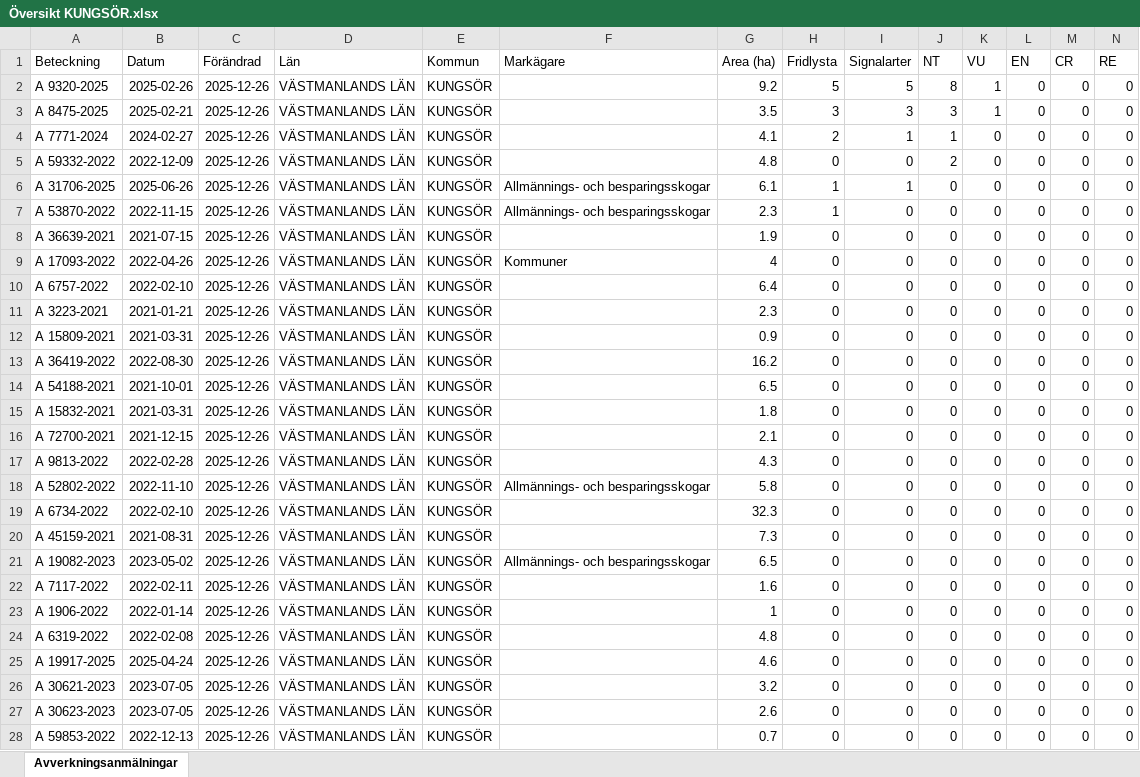
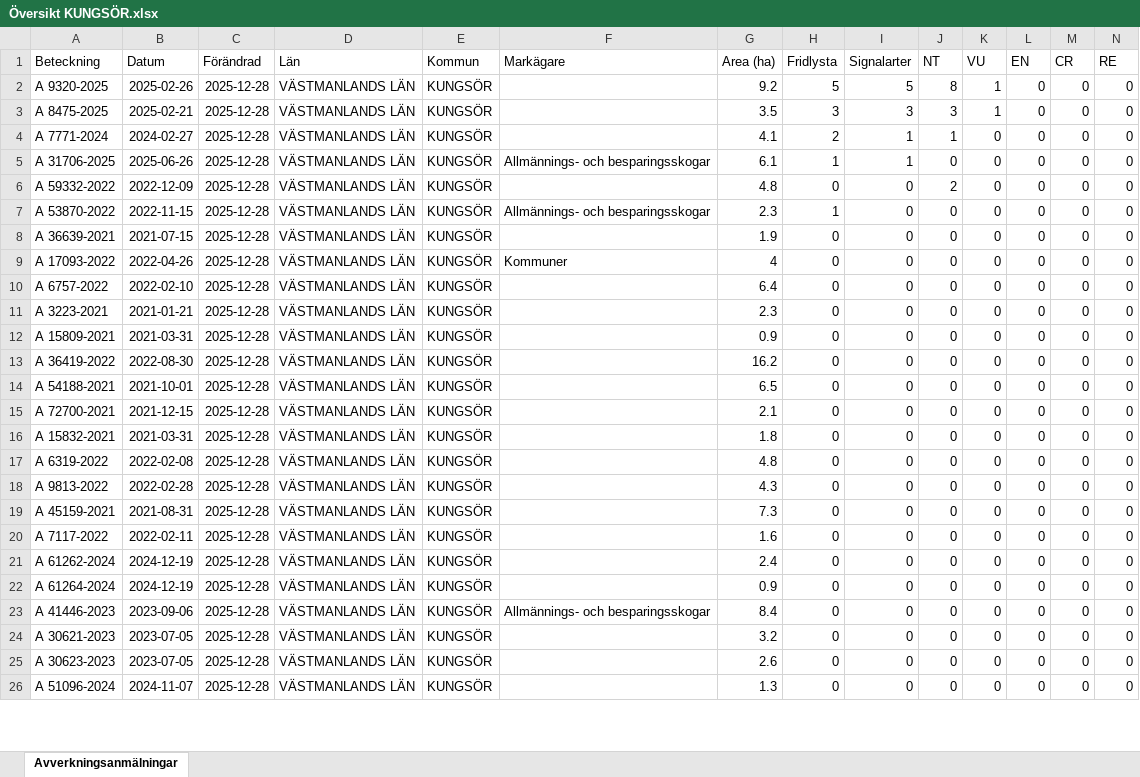
Before and after one commit to klasma/Logging_1960, an Excel workbook: Översikt KUNGSÖR.xlsx, sheet Avverkningsanmälningar, drawn as a sheet; only a part is shown; values as stored, in another font and other column widths than the file's, no borders; removed rows and columns are numbered as before the commit, all else as after; rows hold the shown columns only; the diff covers the shown part only; the diff names each change by its address in the sheet, - before the commit and + after, or states it on an @@ line.

```diff
--- a/Översikt KUNGSÖR.xlsx (sheet Avverkningsanmälningar)
+++ b/Översikt KUNGSÖR.xlsx (sheet Avverkningsanmälningar)
-C2:C4 (Förändrad): 2025-12-26
+C2:C4 (Förändrad): 2025-12-28
-row 5: A 59332-2022 | 2022-12-09 | 2025-12-26 | VÄSTMANLANDS LÄN | KUNGSÖR |  | 4.8 | 0 | 0 | 2 | 0 | 0 | 0 | 0
-C5 (Förändrad): 2025-12-26
+C5 (Förändrad): 2025-12-28
+row 6: A 59332-2022 | 2022-12-09 | 2025-12-28 | VÄSTMANLANDS LÄN | KUNGSÖR |  | 4.8 | 0 | 0 | 2 | 0 | 0 | 0 | 0
-C7:C14 (Förändrad): 2025-12-26
+C7:C14 (Förändrad): 2025-12-28
+row 15: A 72700-2021 | 2021-12-15 | 2025-12-28 | VÄSTMANLANDS LÄN | KUNGSÖR |  | 2.1 | 0 | 0 | 0 | 0 | 0 | 0 | 0
-C16:C18 (Förändrad): 2025-12-26
+C16:C18 (Förändrad): 2025-12-28
-A17 (Beteckning): A 72700-2021
+A17 (Beteckning): A 6319-2022
-B17 (Datum): 2021-12-15
+B17 (Datum): 2022-02-08
-G17 (Area (ha)): 2.1
+G17 (Area (ha)): 4.8
-row 18: A 52802-2022 | 2022-11-10 | 2025-12-26 | VÄSTMANLANDS LÄN | KUNGSÖR | Allmännings- och besparingsskogar | 5.8 | 0 | 0 | 0 | 0 | 0 | 0 | 0
-row 19: A 6734-2022 | 2022-02-10 | 2025-12-26 | VÄSTMANLANDS LÄN | KUNGSÖR |  | 32.3 | 0 | 0 | 0 | 0 | 0 | 0 | 0
-C19 (Förändrad): 2025-12-26
+C19 (Förändrad): 2025-12-28
-row 21: A 19082-2023 | 2023-05-02 | 2025-12-26 | VÄSTMANLANDS LÄN | KUNGSÖR | Allmännings- och besparingsskogar | 6.5 | 0 | 0 | 0 | 0 | 0 | 0 | 0
-C20:C26 (Förändrad): 2025-12-26
+C20:C26 (Förändrad): 2025-12-28
-A21 (Beteckning): A 1906-2022
+A21 (Beteckning): A 61262-2024
-B21 (Datum): 2022-01-14
+B21 (Datum): 2024-12-19
-G21 (Area (ha)): 1
+G21 (Area (ha)): 2.4
-A22 (Beteckning): A 6319-2022
+A22 (Beteckning): A 61264-2024
-B22 (Datum): 2022-02-08
+B22 (Datum): 2024-12-19
-G22 (Area (ha)): 4.8
+G22 (Area (ha)): 0.9
-A23 (Beteckning): A 19917-2025
+A23 (Beteckning): A 41446-2023
-B23 (Datum): 2025-04-24
+B23 (Datum): 2023-09-06
-F23 (Markägare): (empty)
+F23 (Markägare): Allmännings- och besparingsskogar
-G23 (Area (ha)): 4.6
+G23 (Area (ha)): 8.4
-A26 (Beteckning): A 59853-2022
+A26 (Beteckning): A 51096-2024
-B26 (Datum): 2022-12-13
+B26 (Datum): 2024-11-07
-G26 (Area (ha)): 0.7
+G26 (Area (ha)): 1.3
```
Also changed, not shown: 16 added rows, 14 removed rows and 121 edited cells elsewhere in this sheet, artfynd/A 31706-2025 artfynd.xlsx, artfynd/A 53870-2022 artfynd.xlsx, 33 other files.
